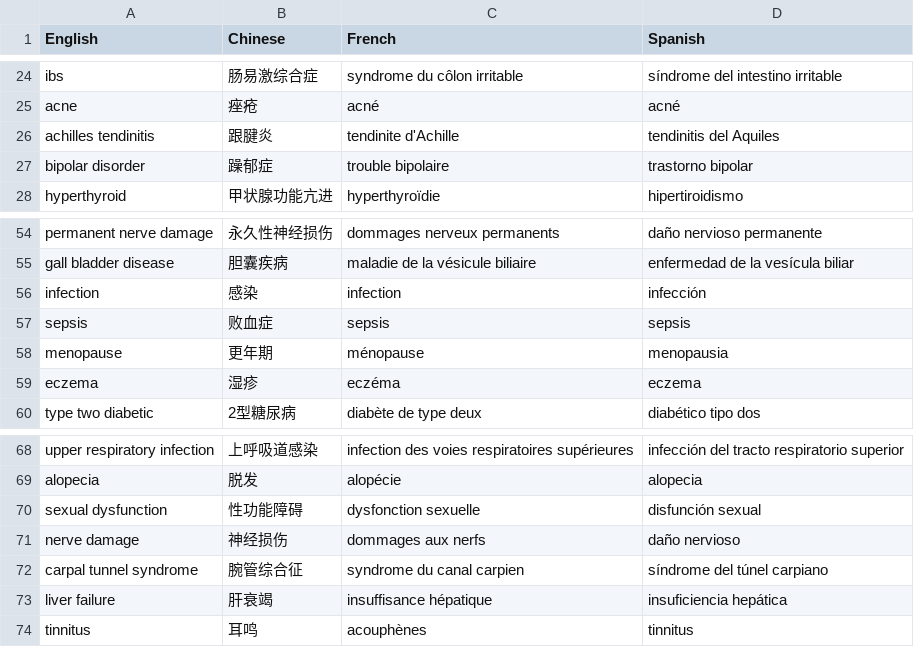
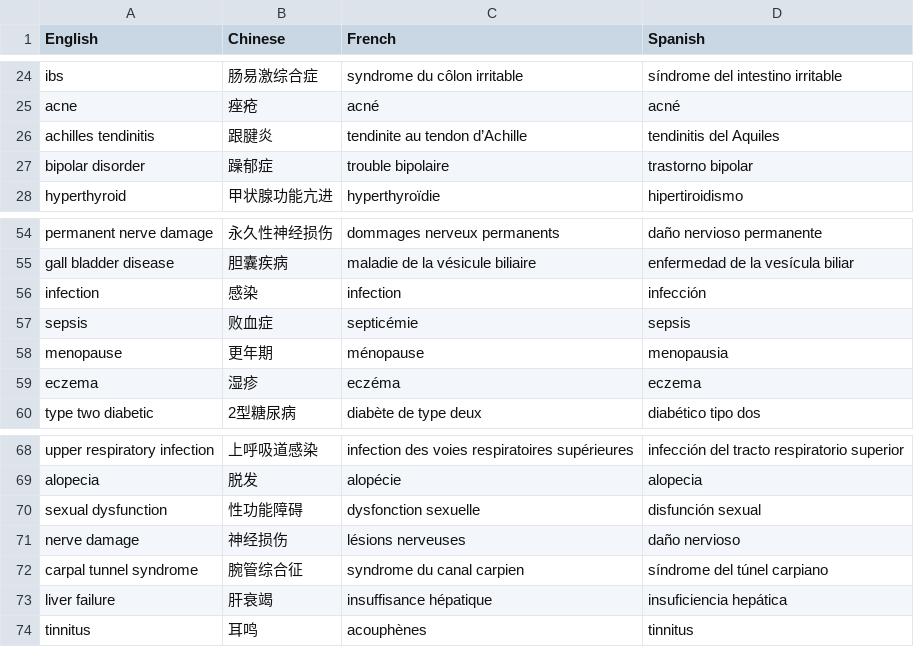
Before and after one commit to cchvn/Cross-Care, a CSV file: template/disease_translations.csv, drawn as a sheet; only a part is shown, gaps mark what is left out.

Commit message:
Update disease_translations.csv - french translation

```diff
--- a/template/disease_translations.csv
+++ b/template/disease_translations.csv
@@ -25,3 +25,3 @@ ibs,肠易激综合症,syndrome du côlon irritable,síndrome del intestino irri
 acne,痤疮,acné,acné
-achilles tendinitis,跟腱炎,tendinite d'Achille,tendinitis del Aquiles
+achilles tendinitis,跟腱炎,tendinite au tendon d’Achille,tendinitis del Aquiles
 bipolar disorder,躁郁症,trouble bipolaire,trastorno bipolar
@@ -56,3 +56,3 @@ gall bladder disease,胆囊疾病,maladie de la vésicule biliaire,enfermedad de
 infection,感染,infection,infección
-sepsis,败血症,sepsis,sepsis
+sepsis,败血症,septicémie,sepsis
 menopause,更年期,ménopause,menopausia
@@ -70,3 +70,3 @@ alopecia,脱发,alopécie,alopecia
 sexual dysfunction,性功能障碍,dysfonction sexuelle,disfunción sexual
-nerve damage,神经损伤,dommages aux nerfs,daño nervioso
+nerve damage,神经损伤,lésions nerveuses,daño nervioso
 carpal tunnel syndrome,腕管综合征,syndrome du canal carpien,síndrome del túnel carpiano
```
